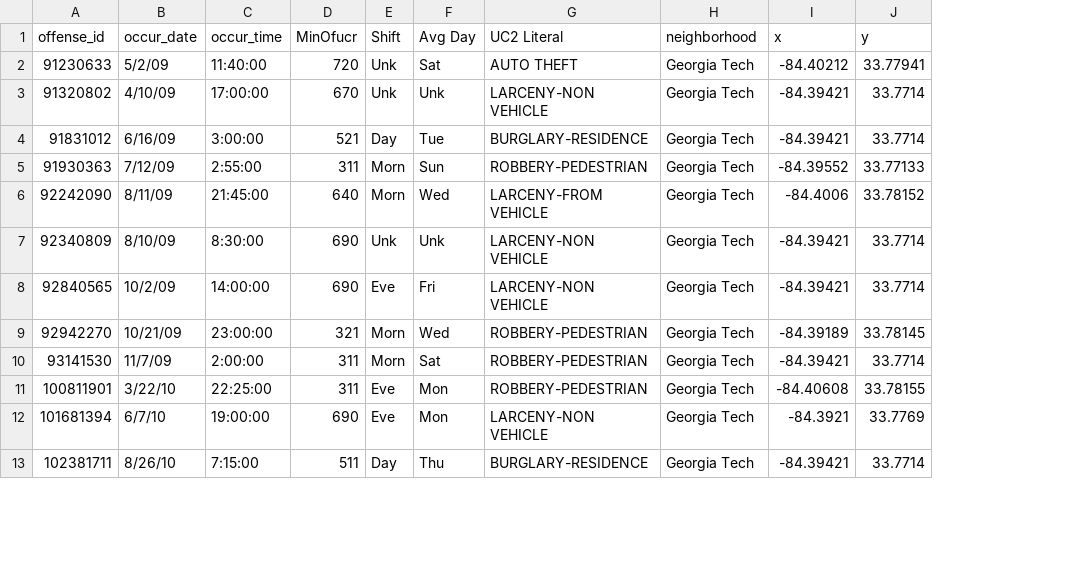
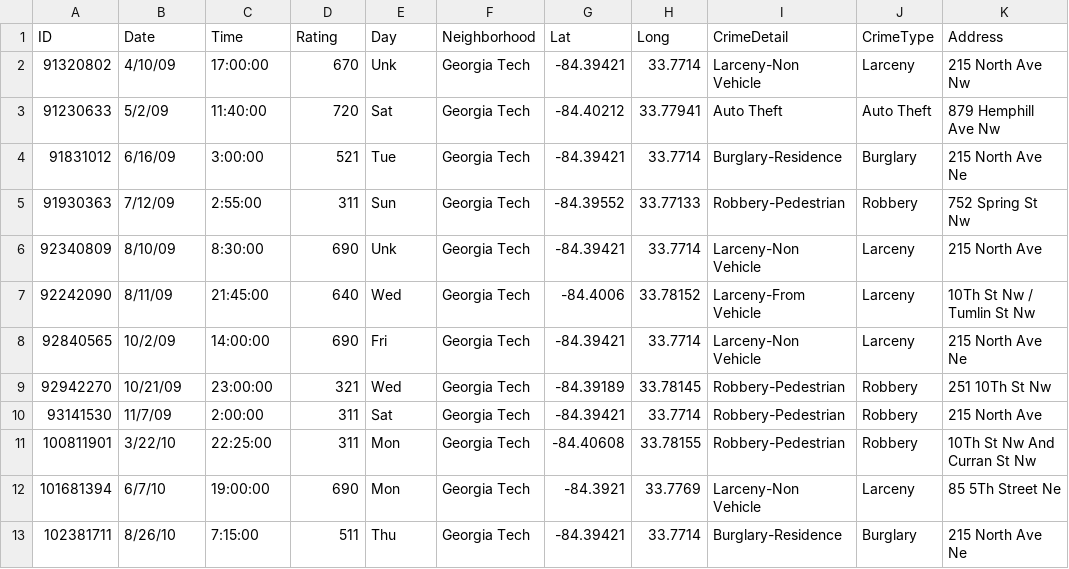
Before and after one commit to brightonvino/Lumira-Hackathon, a CSV file: offline/data/GeorgiaTech.csv, drawn as a sheet; only a part is shown; removed rows and columns are numbered as before the commit, all else as after; the diff names each change by its address in the sheet, - before the commit and + after, or states it on an @@ line.

Commit message:
New Data and Styling Changes

```diff
--- a/offline/data/GeorgiaTech.csv
+++ b/offline/data/GeorgiaTech.csv
-column E, row 2: Unk; rows 4-6: Day | Morn | Morn; rows 8-13: Eve | Morn | Morn | Eve | Eve | Day
-column G, row 2: AUTO THEFT; rows 4-6: BURGLARY-RESIDENCE | ROBBERY-PEDESTRIAN | LARCENY-FROM VEHICLE; rows 8-13: LARCENY-NON VEHICLE | ROBBERY-PEDESTRIAN | ROBBERY-PEDESTRIAN | ROBBERY-PEDESTRIAN | LARCENY-NON VEHICLE | BURGLARY-RESIDENCE
+column I, rows 3-5: Auto Theft | Burglary-Residence | Robbery-Pedestrian; rows 7-13: Larceny-From Vehicle | Larceny-Non Vehicle | Robbery-Pedestrian | Robbery-Pedestrian | Robbery-Pedestrian | Larceny-Non Vehicle | Burglary-Residence
+column J, rows 3-5: Auto Theft | Burglary | Robbery; rows 7-13: Larceny | Larceny | Robbery | Robbery | Robbery | Larceny | Burglary
+column K, rows 3-5: 879 Hemphill Ave Nw | 215 North Ave Ne | 752 Spring St Nw; rows 7-13: 10Th St Nw / Tumlin St Nw | 215 North Ave Ne | 251 10Th St Nw | 215 North Ave | 10Th St Nw And Curran St Nw | 85 5Th Street Ne | 215 North Ave Ne
-row 1: offense_id | occur_date | occur_time | MinOfucr | Shift | Avg Day | UC2 Literal | neighborhood | x | y
+row 1: ID | Date | Time | Rating | Day | Neighborhood | Lat | Long | CrimeDetail | CrimeType | Address
@@ row 3 moved to row 2: 91320802 @@
@@ row 7 moved to row 6: 92340809 @@
```
Also changed, not shown: 12 other files.
